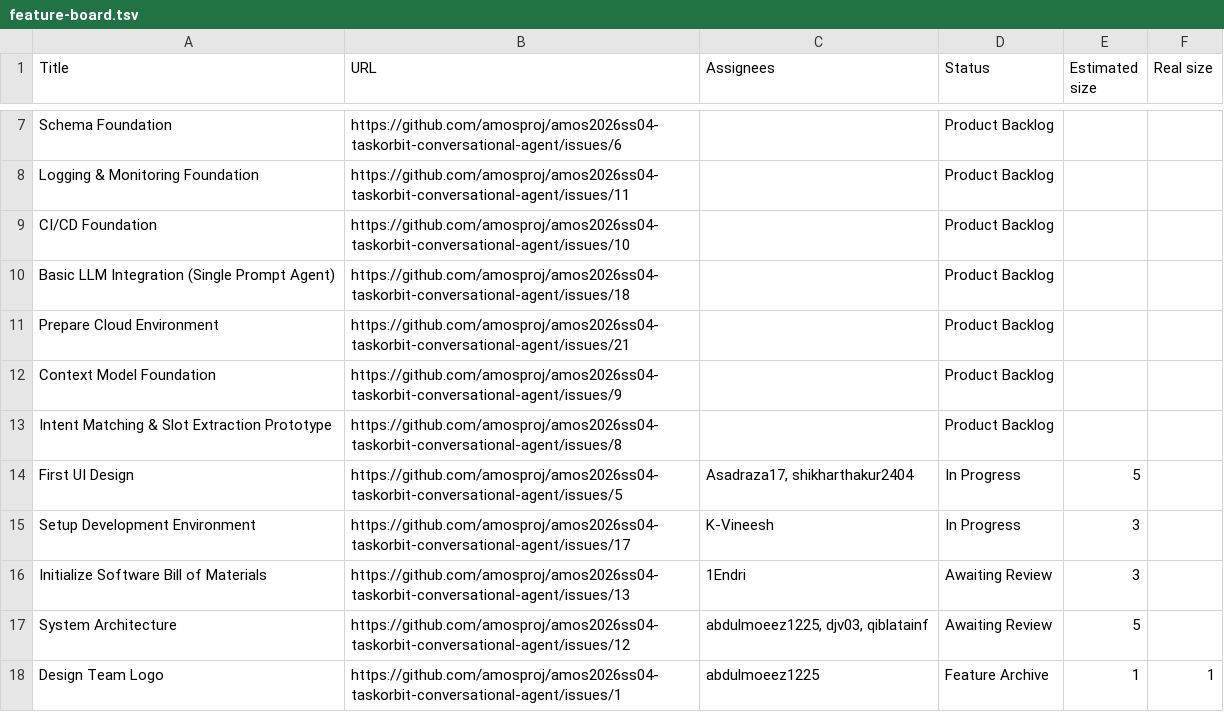
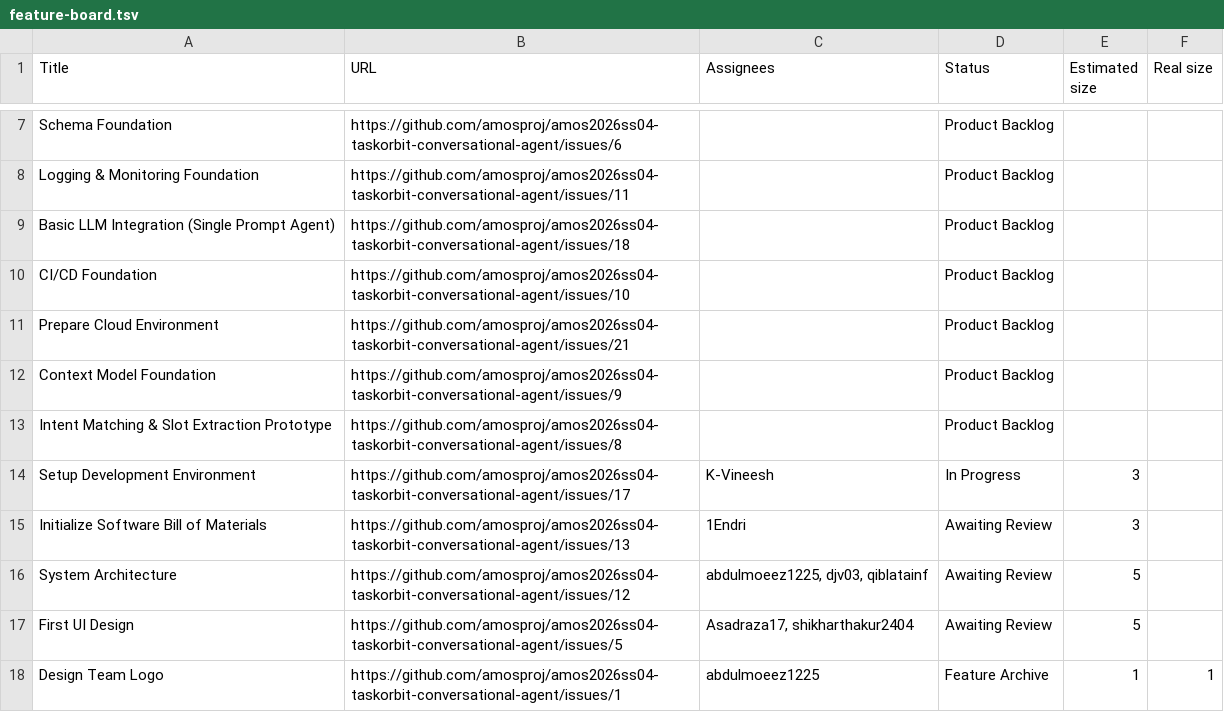
Before and after one commit to amosproj/amos2026ss04-taskorbit-conversational-agent, a TSV file: Deliverables/sprint-02/feature-board.tsv, drawn as a sheet; only a part is shown, gaps mark what is left out.

Commit message:
Update feature board for sprint 02
Signed-off-by: Carl Mosler <carl.mosler@tu-berlin.de>
Co-authored-by: Christoph Huy <christoph.huy@campus.tu-berlin.de>

```diff
--- a/Deliverables/sprint-02/feature-board.tsv
+++ b/Deliverables/sprint-02/feature-board.tsv
@@ -8,4 +8,4 @@ Schema Foundation	https://github.com/amosproj/amos2026ss04-taskorbit-conversatio
 Logging & Monitoring Foundation	https://github.com/amosproj/amos2026ss04-taskorbit-conversational-agent/issues/11		Product Backlog		
+Basic LLM Integration (Single Prompt Agent)	https://github.com/amosproj/amos2026ss04-taskorbit-conversational-agent/issues/18		Product Backlog		
 CI/CD Foundation	https://github.com/amosproj/amos2026ss04-taskorbit-conversational-agent/issues/10		Product Backlog		
-Basic LLM Integration (Single Prompt Agent)	https://github.com/amosproj/amos2026ss04-taskorbit-conversational-agent/issues/18		Product Backlog		
 Prepare Cloud Environment	https://github.com/amosproj/amos2026ss04-taskorbit-conversational-agent/issues/21		Product Backlog		
@@ -13,3 +13,2 @@ Context Model Foundation	https://github.com/amosproj/amos2026ss04-taskorbit-conv
 Intent Matching & Slot Extraction Prototype	https://github.com/amosproj/amos2026ss04-taskorbit-conversational-agent/issues/8		Product Backlog		
-First UI Design	https://github.com/amosproj/amos2026ss04-taskorbit-conversational-agent/issues/5	Asadraza17, shikharthakur2404	In Progress	5	
 Setup Development Environment	https://github.com/amosproj/amos2026ss04-taskorbit-conversational-agent/issues/17	K-Vineesh	In Progress	3	
@@ -17,2 +16,3 @@ Initialize Software Bill of Materials	https://github.com/amosproj/amos2026ss04-t
 System Architecture	https://github.com/amosproj/amos2026ss04-taskorbit-conversational-agent/issues/12	abdulmoeez1225, djv03, qiblatainf	Awaiting Review	5	
+First UI Design	https://github.com/amosproj/amos2026ss04-taskorbit-conversational-agent/issues/5	Asadraza17, shikharthakur2404	Awaiting Review	5	
 Design Team Logo	https://github.com/amosproj/amos2026ss04-taskorbit-conversational-agent/issues/1	abdulmoeez1225	Feature Archive	1	1
```
Also changed, not shown: 1 other file.
